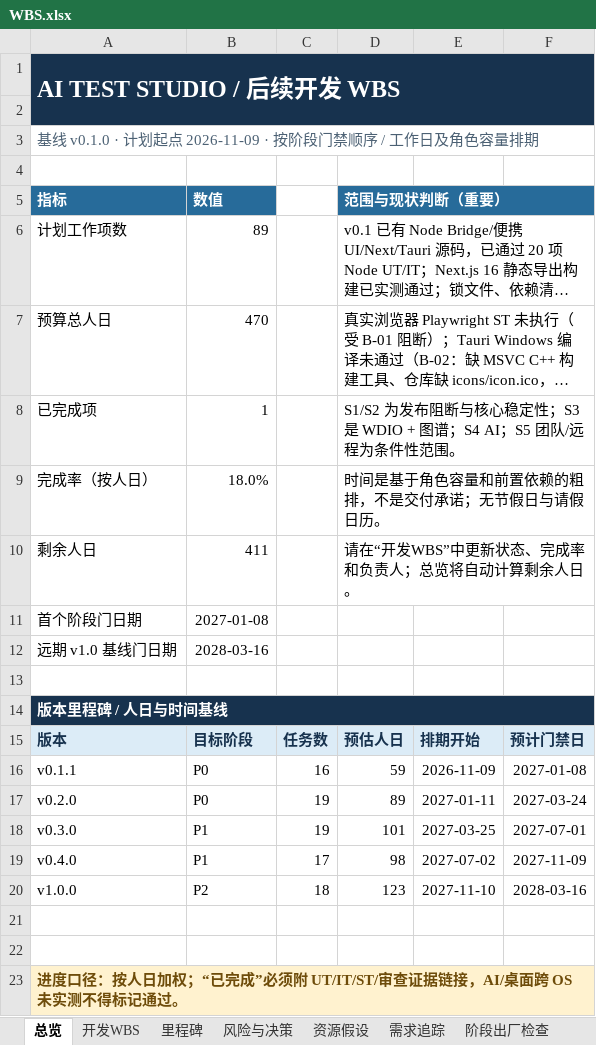
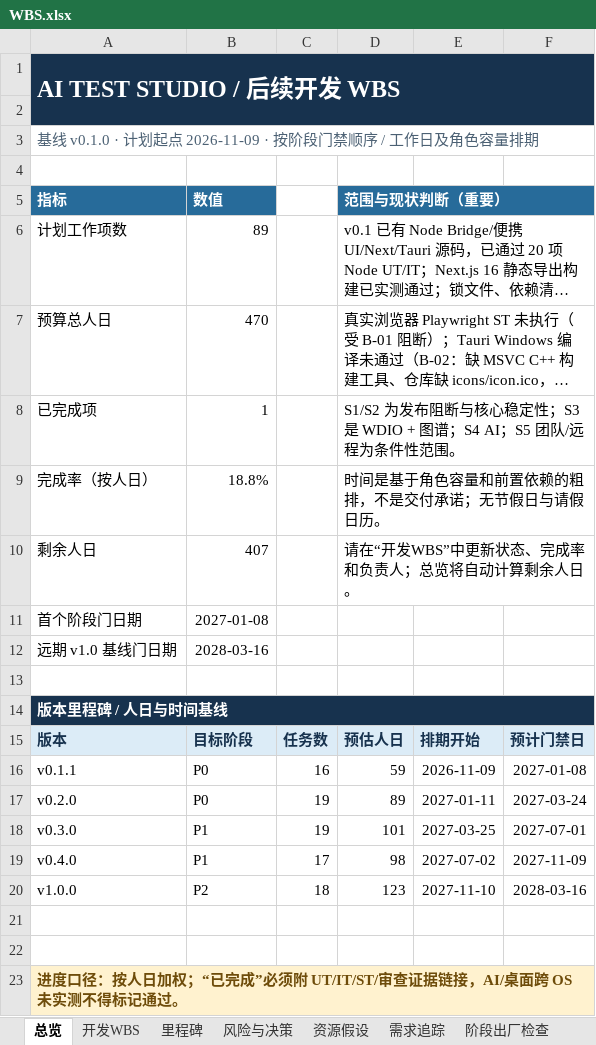
Before and after one commit to UlyssesLeoLee/ICHOR, an Excel workbook: docs/WBS.xlsx, sheet 总览, drawn as a sheet; long unchanged cells end in …; values as stored, in another font and other column widths than the file's, no borders; the diff names each change by its address in the sheet, - before the commit and + after, or states it on an @@ line.

```diff
--- a/docs/WBS.xlsx (sheet 总览)
+++ b/docs/WBS.xlsx (sheet 总览)
-B9: 18.0%
+B9: 18.8%
-B10: 411
+B10: 407
```
Also changed, not shown: sheet 开发WBS, 1 other file.
